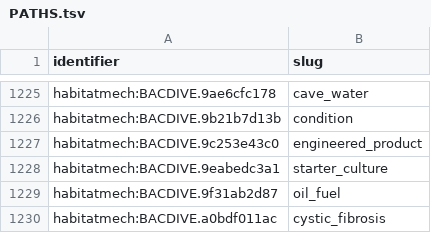
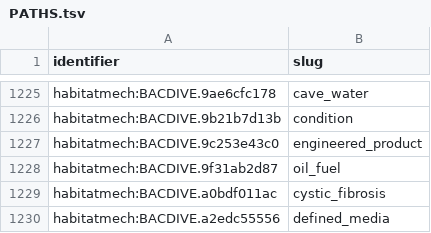
Before and after one commit to CultureBotAI/HabitatMech, a TSV file: data/habitats/PATHS.tsv, drawn as a sheet; only a part is shown, gaps mark what is left out; the shorter side is filled out with more unchanged rows.

```diff
--- a/data/habitats/PATHS.tsv
+++ b/data/habitats/PATHS.tsv
@@ -1227,3 +1227,2 @@ habitatmech:BACDIVE.9b21b7d13b	condition
 habitatmech:BACDIVE.9c253e43c0	engineered_product
-habitatmech:BACDIVE.9eabedc3a1	starter_culture
 habitatmech:BACDIVE.9f31ab2d87	oil_fuel
```
Also changed, not shown: curation/decisions.tsv, data/habitats/RETIRED.tsv, 14 other files.
